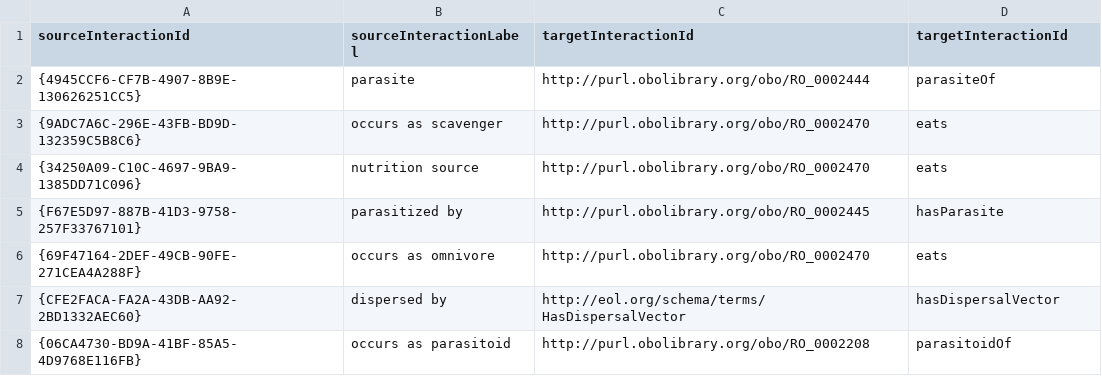
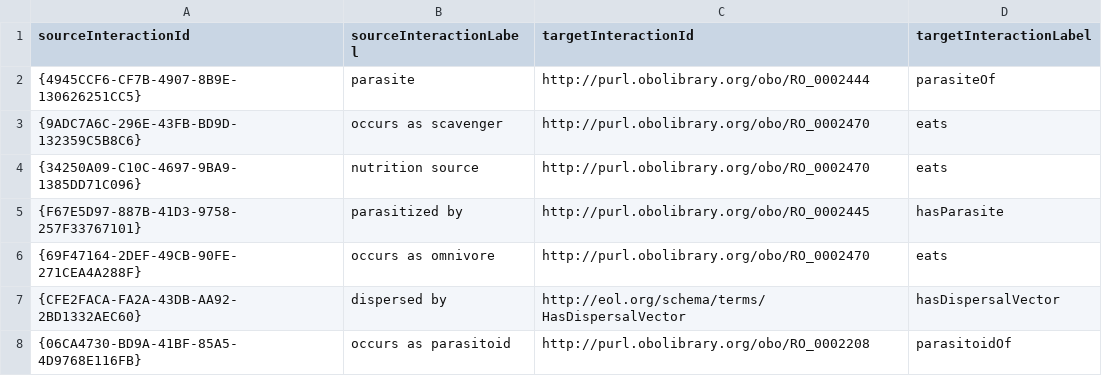
Before and after one commit to globalbioticinteractions/saproxylic, a TSV file: interaction_type_map.tsv, drawn as a sheet; only a part is shown.

Commit message:
fix column name

```diff
--- a/interaction_type_map.tsv
+++ b/interaction_type_map.tsv
@@ -1,2 +1,2 @@
-sourceInteractionId	sourceInteractionLabel	targetInteractionId	targetInteractionId
+sourceInteractionId	sourceInteractionLabel	targetInteractionId	targetInteractionLabel
 {4945CCF6-CF7B-4907-8B9E-130626251CC5}	parasite	http://purl.obolibrary.org/obo/RO_0002444	parasiteOf
```
